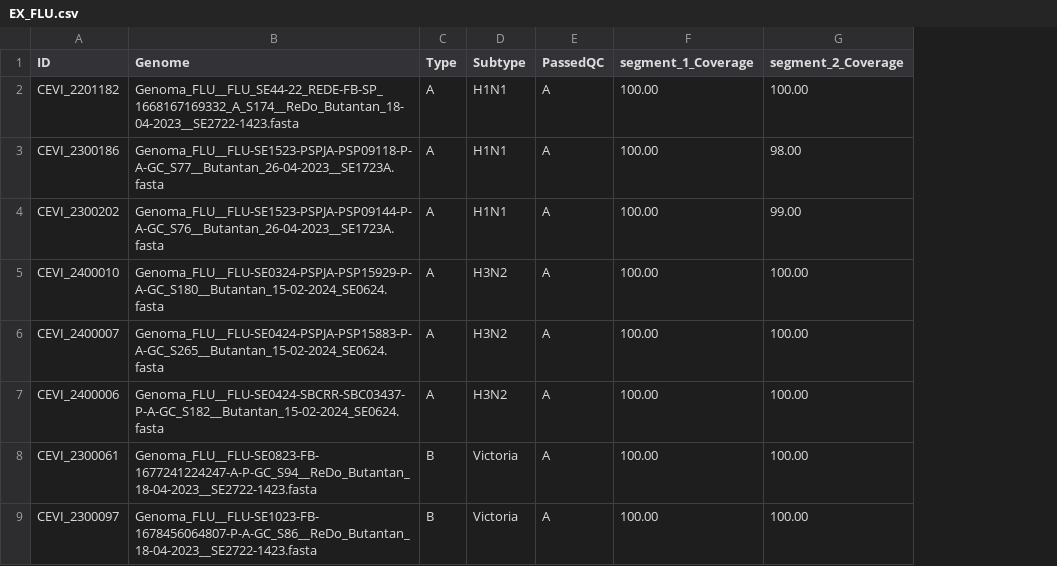
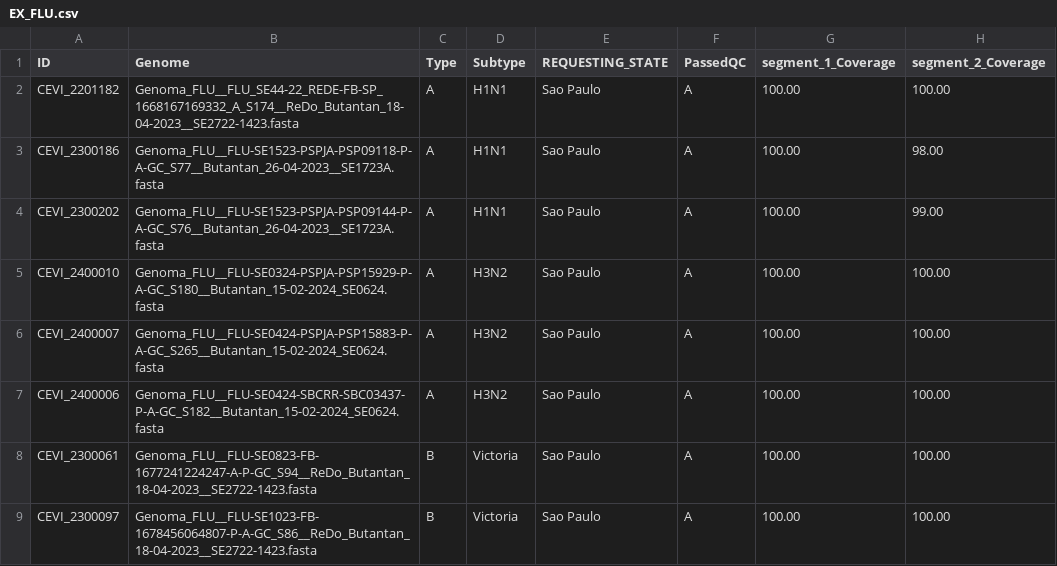
Before and after one commit to V-GEN-Lab/ViperSubmit, a CSV file: CSV/EX_FLU.csv, drawn as a sheet; only a part is shown; the diff names each change by its address in the sheet, - before the commit and + after, or states it on an @@ line.

Commit message:
Add files via upload

```diff
--- a/CSV/EX_FLU.csv
+++ b/CSV/EX_FLU.csv
+column E (REQUESTING_STATE), rows 2-9: all Sao Paulo
```
